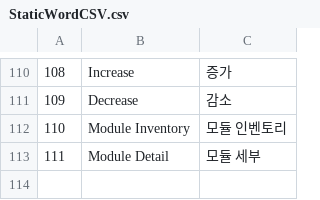
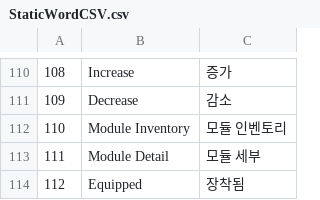
Before and after one commit to VeryMalangCow/RemnantVael, a CSV file: Assets/Resources/CSV/Word/StaticWordCSV.csv, drawn as a sheet; only a part is shown, gaps mark what is left out; the diff names each change by its address in the sheet, - before the commit and + after, or states it on an @@ line.

```diff
--- a/Assets/Resources/CSV/Word/StaticWordCSV.csv
+++ b/Assets/Resources/CSV/Word/StaticWordCSV.csv
+row 114: 112 | Equipped | 장착됨
```
Also changed, not shown: Assets/Resources/CSV/Desc/StaticDescCSV.csv, 5 other files.
